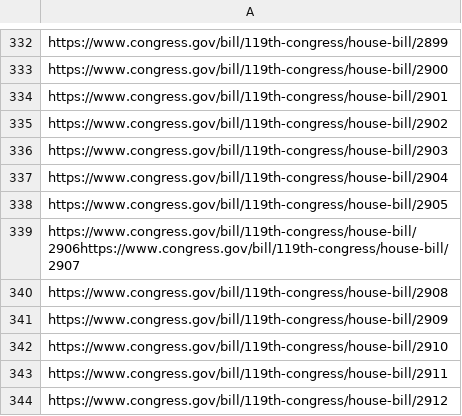
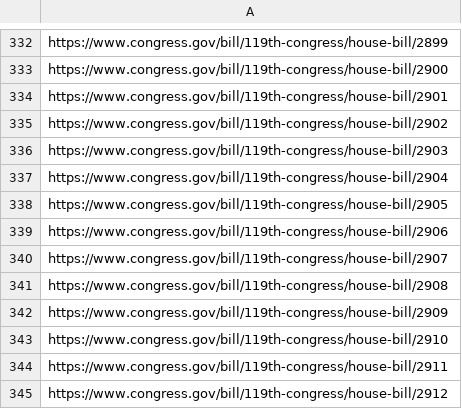
Before and after one commit to BaileyM7/Web-Scraper, a CSV file: csv/house.csv, drawn as a sheet; only a part is shown, gaps mark what is left out.

```diff
--- a/csv/house.csv
+++ b/csv/house.csv
@@ -338,3 +338,4 @@ https://www.congress.gov/bill/119th-congress/house-bill/2904
 https://www.congress.gov/bill/119th-congress/house-bill/2905
-https://www.congress.gov/bill/119th-congress/house-bill/2906https://www.congress.gov/bill/119th-congress/house-bill/2907
+https://www.congress.gov/bill/119th-congress/house-bill/2906
+https://www.congress.gov/bill/119th-congress/house-bill/2907
 https://www.congress.gov/bill/119th-congress/house-bill/2908
```
Also changed, not shown: csv/senate.csv, 8 other files.
